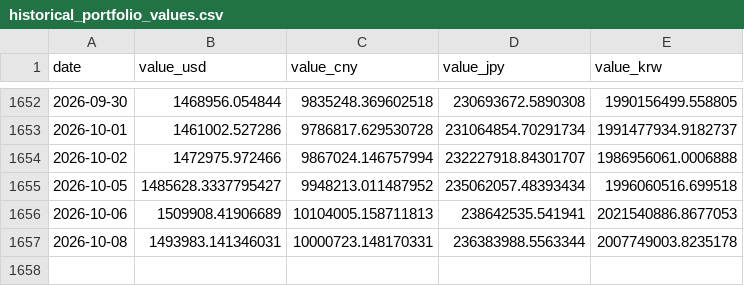
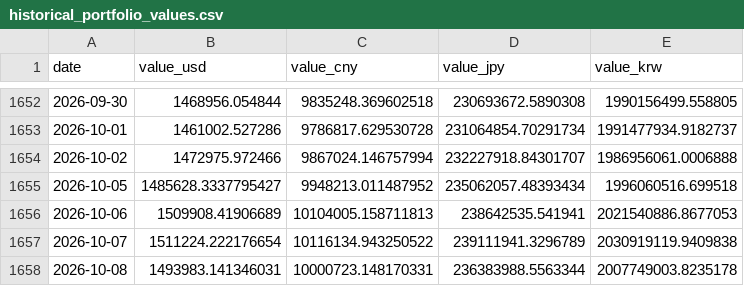
Before and after one commit to ryusoh/fund, a CSV file: data/historical_portfolio_values.csv, drawn as a sheet; only a part is shown, gaps mark what is left out.

Commit message:
chore(data): backfill 2026-10-07 portfolio value row

```diff
--- a/data/historical_portfolio_values.csv
+++ b/data/historical_portfolio_values.csv
@@ -1656,2 +1656,3 @@ date,value_usd,value_cny,value_jpy,value_krw
 2026-10-06,1509908.41906689,10104005.158711813,238642535.541941,2021540886.8677053
+2026-10-07,1511224.222176654,10116134.943250522,239111941.3296789,2030919119.9409838
 2026-10-08,1493983.141346031,10000723.148170331,236383988.5563344,2007749003.8235178
```
